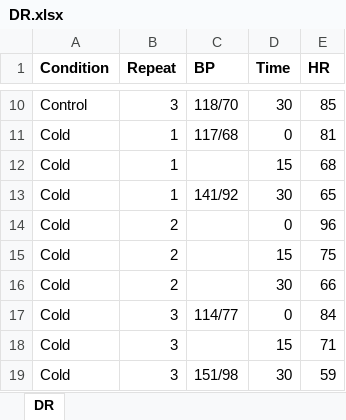
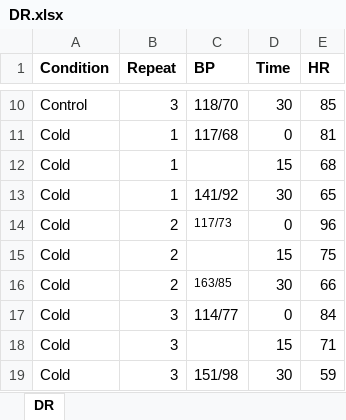
Before and after one commit to zmancekpali/KU-Leuven-MSc-Biology, an Excel workbook: ASP/DR.xlsx, sheet DR, drawn as a sheet; only a part is shown, gaps mark what is left out; values as stored, in another font and other column widths than the file's, no borders; the diff names each change by its address in the sheet, - before the commit and + after, or states it on an @@ line.

```diff
--- a/ASP/DR.xlsx (sheet DR)
+++ b/ASP/DR.xlsx (sheet DR)
-C14 (BP): (empty)
+C14 (BP): 117/73
-C16 (BP): (empty)
+C16 (BP): 163/85
```
Also changed, not shown: 2 other files.
